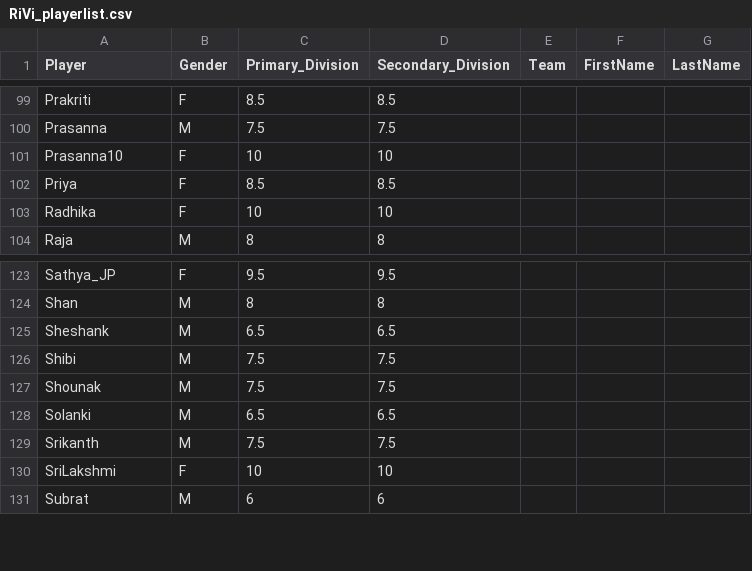
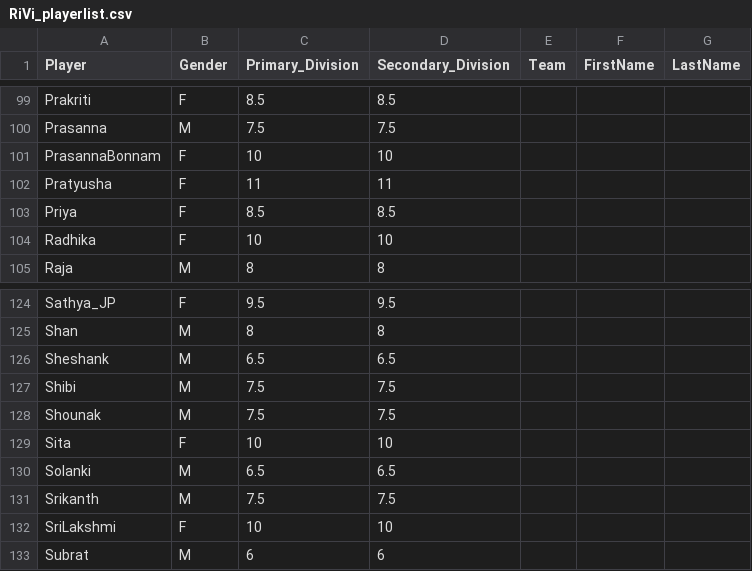
Before and after one commit to jayachandrangs/cbc, a CSV file: RiVi_playerlist.csv, drawn as a sheet; only a part is shown, gaps mark what is left out.

Commit message:
20250705-2.csv

```diff
--- a/RiVi_playerlist.csv
+++ b/RiVi_playerlist.csv
@@ -100,3 +100,4 @@ Prakriti,F,8.5,8.5,,,,
 Prasanna,M,7.5,7.5,,,,
-Prasanna10,F,10,10,,,,
+PrasannaBonnam,F,10,10,,,,
+Pratyusha,F,11,11,,,,
 Priya,F,8.5,8.5,,,,
@@ -127,2 +128,3 @@ Shibi,M,7.5,7.5,,,,
 Shounak,M,7.5,7.5,,,,
+Sita,F,10,10,,,,
 Solanki,M,6.5,6.5,,,,
```
